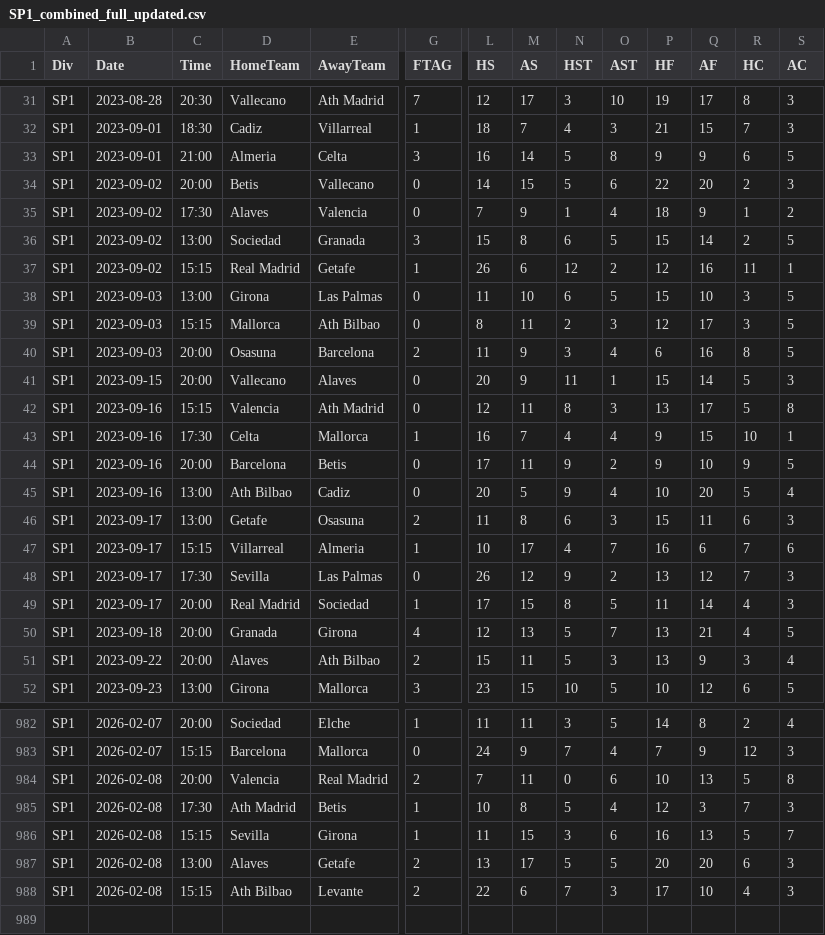
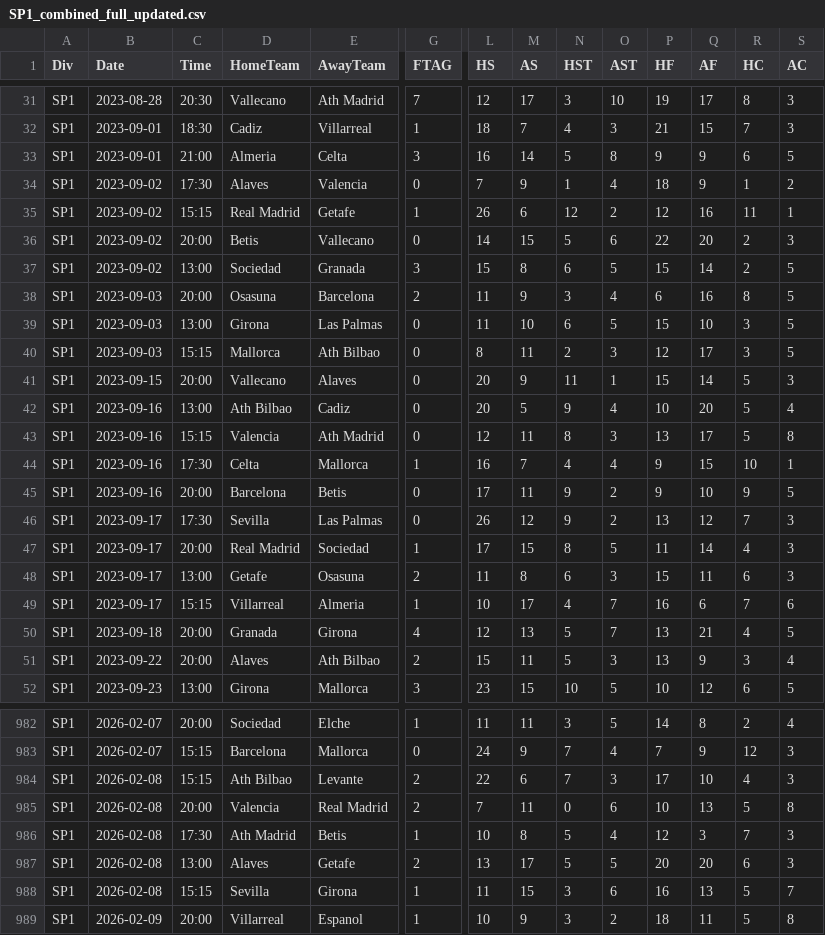
Before and after one commit to Daifyyy/Poisson, a CSV file: data/SP1_combined_full_updated.csv, drawn as a sheet; only a part is shown, gaps mark what is left out; addresses are those after the commit; rows hold the shown columns only; the diff covers the shown part only; the diff names each change by its address in the sheet, - before the commit and + after, or states it on an @@ line.

```diff
--- a/data/SP1_combined_full_updated.csv
+++ b/data/SP1_combined_full_updated.csv
@@ row 35 moved to row 34: SP1 @@
@@ row 37 moved to row 35: SP1 @@
@@ row 40 moved to row 38: SP1 @@
@@ row 45 moved to row 42: SP1 @@
@@ row 48 moved to row 46: SP1 @@
@@ row 49 moved to row 47: SP1 @@
+row 984: SP1 | 2026-02-08 | 15:15 | Ath Bilbao | Levante | 2 | 22 | 6 | 7 | 3 | 17 | 10 | 4 | 3
-B989 (Date): 2026-02-08
+B989 (Date): 2026-02-09
-C989 (Time): 15:15
+C989 (Time): 20:00
-D989 (HomeTeam): Ath Bilbao
+D989 (HomeTeam): Villarreal
-E989 (AwayTeam): Levante
+E989 (AwayTeam): Espanol
-G989 (FTAG): 2
+G989 (FTAG): 1
-L989 (HS): 22
+L989 (HS): 10
-M989 (AS): 6
+M989 (AS): 9
-N989 (HST): 7
+N989 (HST): 3
-O989 (AST): 3
+O989 (AST): 2
-P989 (HF): 17
+P989 (HF): 18
-Q989 (AF): 10
+Q989 (AF): 11
-R989 (HC): 4
+R989 (HC): 5
-S989 (AC): 3
+S989 (AC): 8
```
Also changed, not shown: 51 moved rows and 3 edited cells elsewhere in this file, data/E1_combined_full_updated.csv, data/I1_combined_full_updated.csv, 2 other files.
